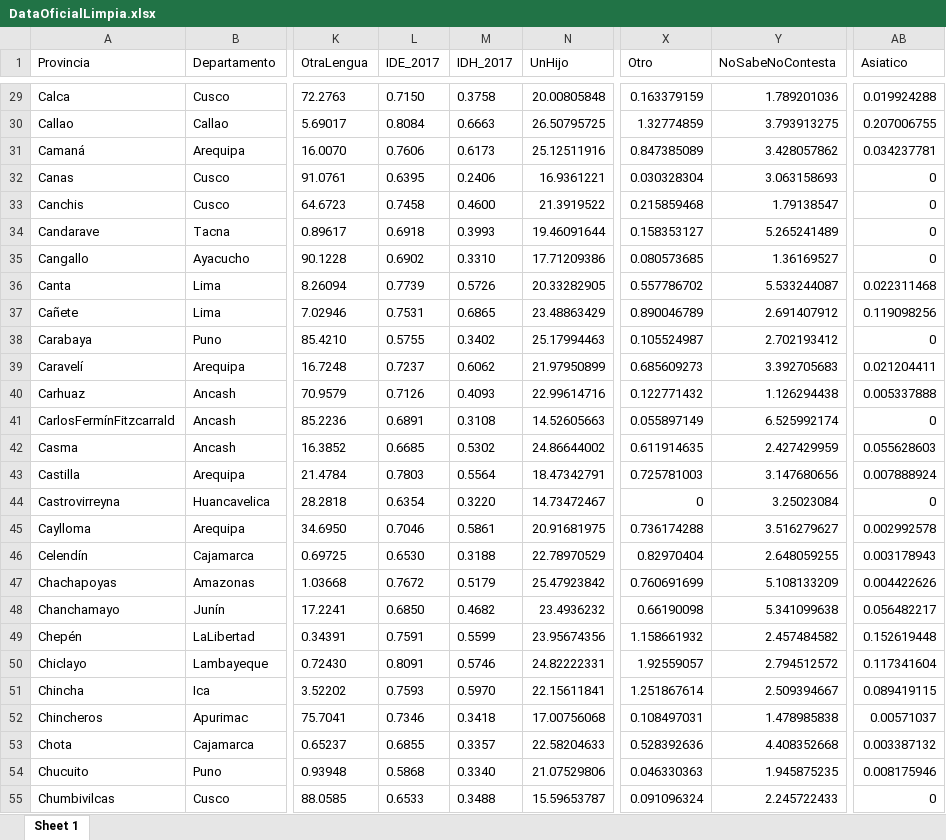
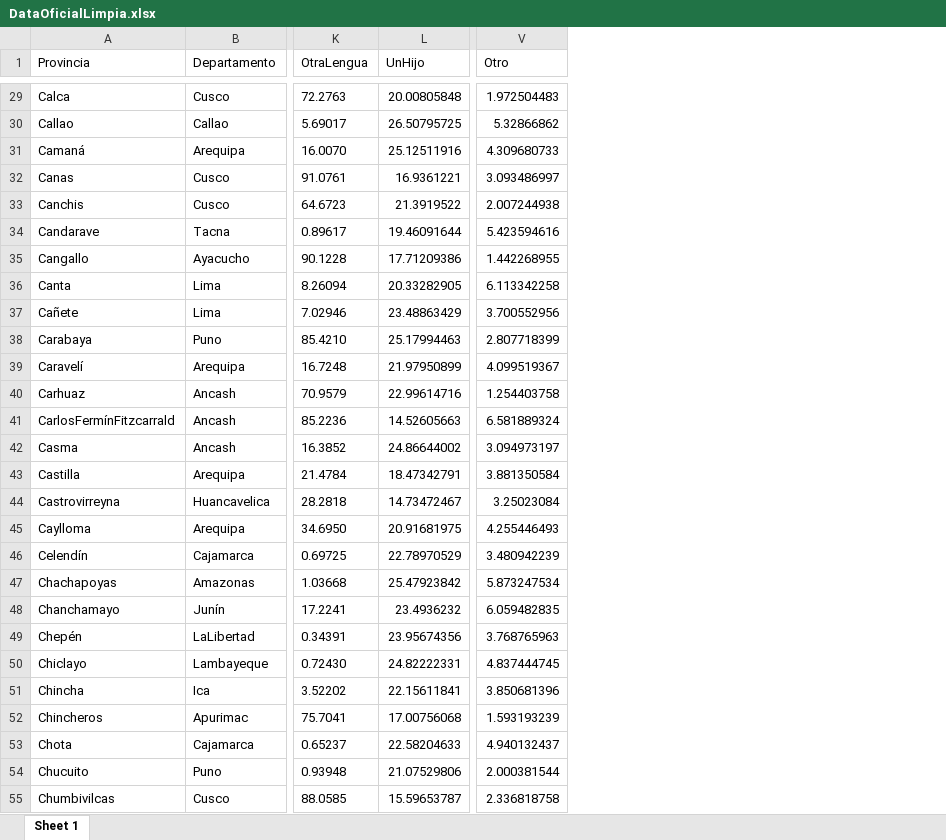
Before and after one commit to DanielaAnicama/BasesDeDatosTrabajoFinal, an Excel workbook: DataOficialLimpia.xlsx, sheet Sheet 1, drawn as a sheet; only a part is shown, gaps mark what is left out; values as stored, in another font and other column widths than the file's, no borders; removed rows and columns are numbered as before the commit, all else as after; the diff covers the shown part only; the diff names each change by its address in the sheet, - before the commit and + after, or states it on an @@ line.

```diff
--- a/DataOficialLimpia.xlsx (sheet Sheet 1)
+++ b/DataOficialLimpia.xlsx (sheet Sheet 1)
-column L (IDE_2017), rows 29-55: 0.7150 | 0.8084 | 0.7606 | 0.6395 | 0.7458 | 0.6918 | 0.6902 | 0.7739 | 0.7531 | 0.5755 | 0.7237 | 0.7126 | 0.6891 | 0.6685 | 0.7803 | 0.6354 | 0.7046 | 0.6530 | 0.7672 | 0.6850 | 0.7591 | 0.8091 | 0.7593 | 0.7346 | 0.6855 | 0.5868 | 0.6533
-column M (IDH_2017), rows 29-55: 0.3758 | 0.6663 | 0.6173 | 0.2406 | 0.4600 | 0.3993 | 0.3310 | 0.5726 | 0.6865 | 0.3402 | 0.6062 | 0.4093 | 0.3108 | 0.5302 | 0.5564 | 0.3220 | 0.5861 | 0.3188 | 0.5179 | 0.4682 | 0.5599 | 0.5746 | 0.5970 | 0.3418 | 0.3357 | 0.3340 | 0.3488
-column Y (NoSabeNoContesta), rows 29-55: 1.789201036 | 3.793913275 | 3.428057862 | 3.063158693 | 1.79138547 | 5.265241489 | 1.36169527 | 5.533244087 | 2.691407912 | 2.702193412 | 3.392705683 | 1.126294438 | 6.525992174 | 2.427429959 | 3.147680656 | 3.25023084 | 3.516279627 | 2.648059255 | 5.108133209 | 5.341099638 | 2.457484582 | 2.794512572 | 2.509394667 | 1.478985838 | 4.408352668 | 1.945875235 | 2.245722433
-column AB (Asiatico), rows 29-55: 0.019924288 | 0.207006755 | 0.034237781 | 0 | 0 | 0 | 0 | 0.022311468 | 0.119098256 | 0 | 0.021204411 | 0.005337888 | 0 | 0.055628603 | 0.007888924 | 0 | 0.002992578 | 0.003178943 | 0.004422626 | 0.056482217 | 0.152619448 | 0.117341604 | 0.089419115 | 0.00571037 | 0.003387132 | 0.008175946 | 0
-V29 (Otro): 0.163379159
+V29 (Otro): 1.972504483
-V30 (Otro): 1.32774859
+V30 (Otro): 5.32866862
-V31 (Otro): 0.847385089
+V31 (Otro): 4.309680733
-V32 (Otro): 0.030328304
+V32 (Otro): 3.093486997
-V33 (Otro): 0.215859468
+V33 (Otro): 2.007244938
-V34 (Otro): 0.158353127
+V34 (Otro): 5.423594616
-V35 (Otro): 0.080573685
+V35 (Otro): 1.442268955
-V36 (Otro): 0.557786702
+V36 (Otro): 6.113342258
-V37 (Otro): 0.890046789
+V37 (Otro): 3.700552956
-V38 (Otro): 0.105524987
+V38 (Otro): 2.807718399
-V39 (Otro): 0.685609273
+V39 (Otro): 4.099519367
-V40 (Otro): 0.122771432
+V40 (Otro): 1.254403758
-V41 (Otro): 0.055897149
+V41 (Otro): 6.581889324
-V42 (Otro): 0.611914635
+V42 (Otro): 3.094973197
-V43 (Otro): 0.725781003
+V43 (Otro): 3.881350584
-V44 (Otro): 0
+V44 (Otro): 3.25023084
-V45 (Otro): 0.736174288
+V45 (Otro): 4.255446493
-V46 (Otro): 0.82970404
+V46 (Otro): 3.480942239
-V47 (Otro): 0.760691699
+V47 (Otro): 5.873247534
-V48 (Otro): 0.66190098
+V48 (Otro): 6.059482835
-V49 (Otro): 1.158661932
+V49 (Otro): 3.768765963
-V50 (Otro): 1.92559057
+V50 (Otro): 4.837444745
-V51 (Otro): 1.251867614
+V51 (Otro): 3.850681396
-V52 (Otro): 0.108497031
+V52 (Otro): 1.593193239
-V53 (Otro): 0.528392636
+V53 (Otro): 4.940132437
-V54 (Otro): 0.046330363
+V54 (Otro): 2.000381544
-V55 (Otro): 0.091096324
+V55 (Otro): 2.336818758
```
Also changed, not shown: 169 edited cells elsewhere in this sheet.
